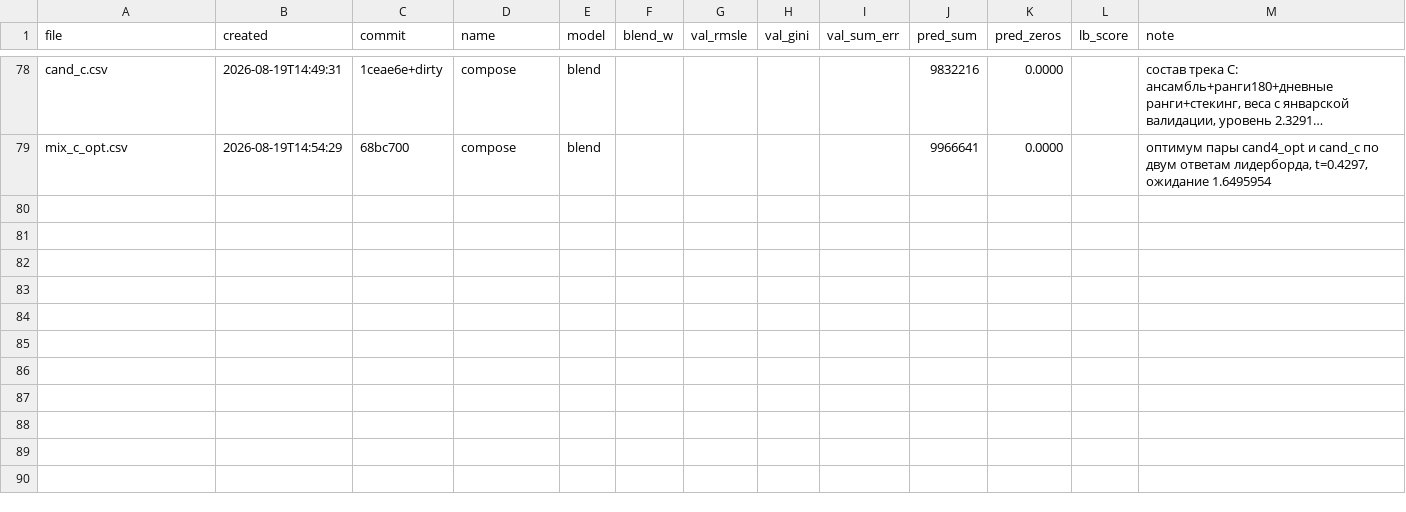
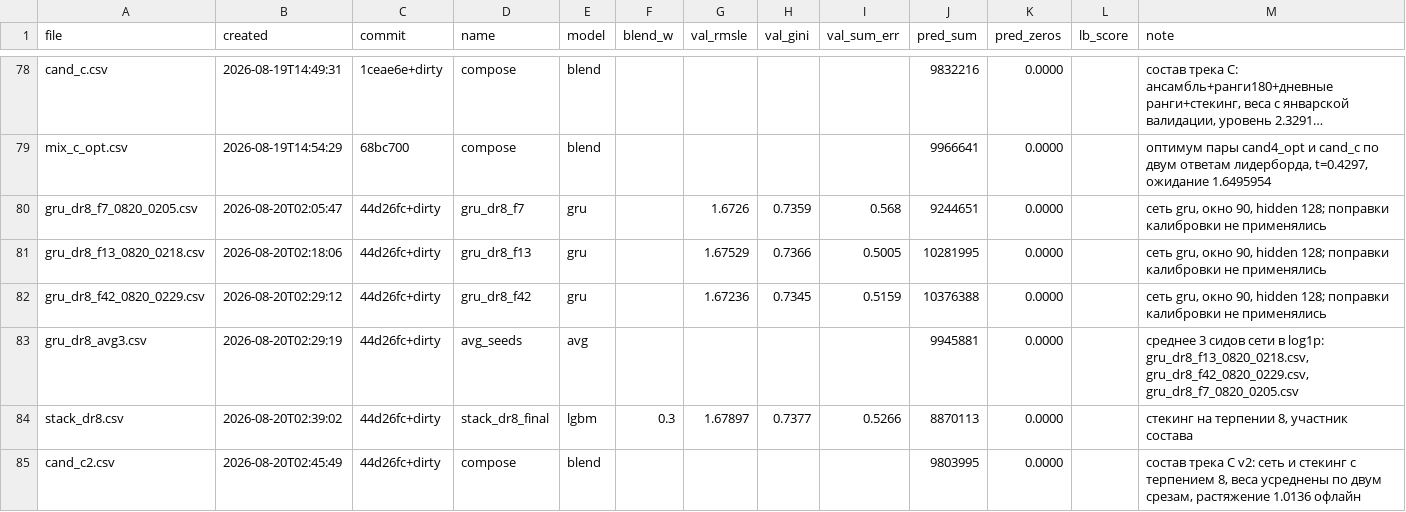
Before and after one commit to imaO0O/ozon-ml-champ, a CSV file: submissions/log.csv, drawn as a sheet; only a part is shown, gaps mark what is left out; long unchanged cells end in …; the diff names each change by its address in the sheet, - before the commit and + after, or states it on an @@ line.

Commit message:
Пересборка на терпении 8: сеть +0.00186 на всех шести срезах
OOF пересобран с терпением 8, три сида, шесть срезов. Против прежнего с
терпением 3, уровень выровнен:

  2026-01-15  +0.00102     2025-10-17  +0.00072
  2025-12-16  +0.00168     2025-09-17  +0.00174
  2025-11-16  +0.00348     2025-08-18  +0.00138
  среднее +0.00167, положительно 6/6

Стекинг на доученной сети: январь 1.66825 против 1.66832, декабрь 1.73392
против 1.73506. Январь почти не сдвинулся, декабрь дал +0.00114 - большая
часть выигрыша сети до стекинга не доходит, потому что бустинг уже извлекал
часть того же сигнала из своих признаков.

Состав целиком: январь 1.66754, декабрь 1.73376 (было 1.66750 и 1.73474).

Веса разошлись между срезами сильно (0.266/0.171/0.096/0.467 против
0.074/0.028/0.163/0.734), поэтому взято среднее 0.170/0.100/0.130/0.600: оно
отстаёт от оптимума своего среза на 0.00009 на январе и 0.00015 на декабре,
тогда как каждый из оптимумов проигрывает на чужом срезе втрое больше.

Собран cand_c2.csv, растяжение 1.0136 оценено офлайн.

```diff
--- a/submissions/log.csv
+++ b/submissions/log.csv
+row 80: gru_dr8_f7_0820_0205.csv | 2026-08-20T02:05:47 | 44d26fc+dirty | gru_dr8_f7 | gru |  | 1.6726 | 0.7359 | 0.568 | 9244651 | 0.0000 |  | сеть gru, окно 90, hidden 128; поправки калибровки не применялись
+row 81: gru_dr8_f13_0820_0218.csv | 2026-08-20T02:18:06 | 44d26fc+dirty | gru_dr8_f13 | gru |  | 1.67529 | 0.7366 | 0.5005 | 10281995 | 0.0000 |  | сеть gru, окно 90, hidden 128; поправки калибровки не применялись
+row 82: gru_dr8_f42_0820_0229.csv | 2026-08-20T02:29:12 | 44d26fc+dirty | gru_dr8_f42 | gru |  | 1.67236 | 0.7345 | 0.5159 | 10376388 | 0.0000 |  | сеть gru, окно 90, hidden 128; поправки калибровки не применялись
+row 83: gru_dr8_avg3.csv | 2026-08-20T02:29:19 | 44d26fc+dirty | avg_seeds | avg |  |  |  |  | 9945881 | 0.0000 |  | среднее 3 сидов сети в log1p: gru_dr8_f13_0820_0218.csv, gru_dr8_f42_0820_0229.csv, gru_dr8_f7_0820_0205.csv
+row 84: stack_dr8.csv | 2026-08-20T02:39:02 | 44d26fc+dirty | stack_dr8_final | lgbm | 0.3 | 1.67897 | 0.7377 | 0.5266 | 8870113 | 0.0000 |  | стекинг на терпении 8, участник состава
+row 85: cand_c2.csv | 2026-08-20T02:45:49 | 44d26fc+dirty | compose | blend |  |  |  |  | 9803995 | 0.0000 |  | состав трека C v2: сеть и стекинг с терпением 8, веса усреднены по двум срезам, растяжение 1.0136 офлайн
```
Also changed, not shown: models/experiments.csv.
